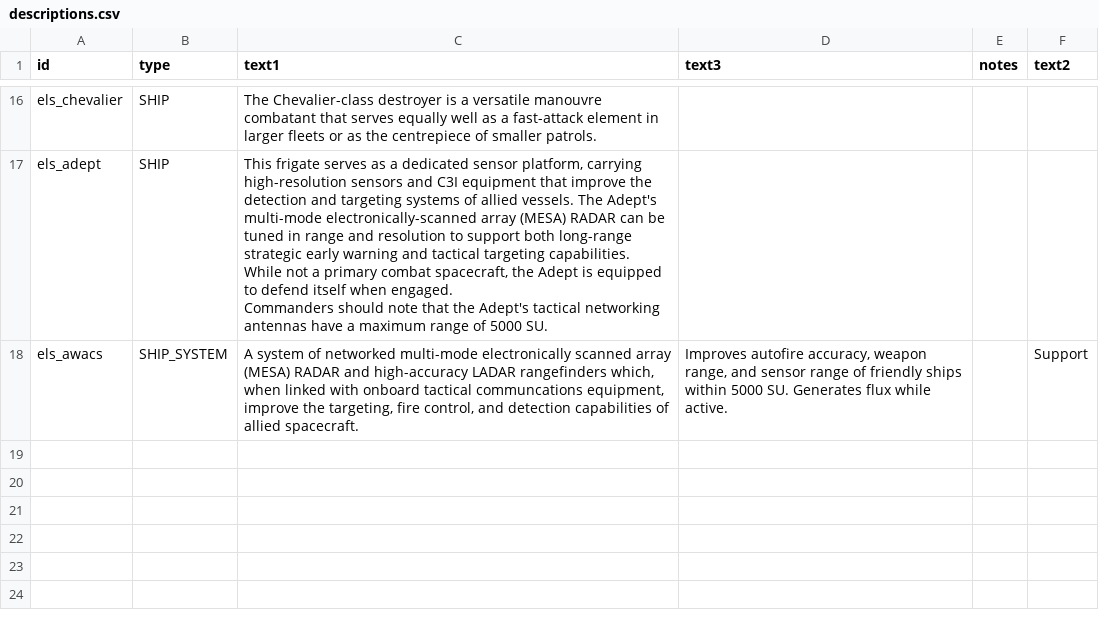
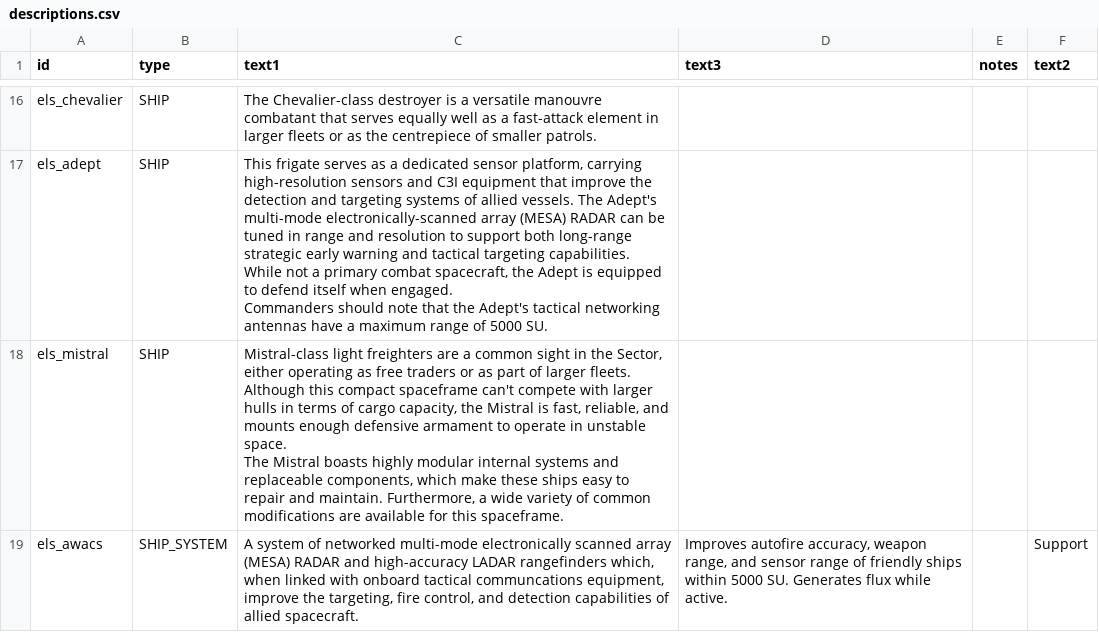
Before and after one commit to hawkw/els, a CSV file: data/strings/descriptions.csv, drawn as a sheet; only a part is shown, gaps mark what is left out.

Commit message:
Mistral (M) is a ship skin now, and added descriptions

```diff
--- a/data/strings/descriptions.csv
+++ b/data/strings/descriptions.csv
@@ -29,2 +29,5 @@ els_adept,SHIP,"This frigate serves as a dedicated sensor platform, carrying hig
 Commanders should note that the Adept's tactical networking antennas have a maximum range of 5000 SU.",,,
+els_mistral,SHIP,"Mistral-class light freighters are a common sight in the Sector, either operating as free traders or as part of larger fleets. Although this compact spaceframe can't compete with larger hulls in terms of cargo capacity, the Mistral is fast, reliable, and mounts enough defensive armament to operate in unstable space.
+
+The Mistral boasts highly modular internal systems and replaceable components, which make these ships easy to repair and maintain. Furthermore, a wide variety of common modifications are available for this spaceframe.",,,
 els_awacs,SHIP_SYSTEM,"A system of networked multi-mode electronically scanned array (MESA) RADAR and high-accuracy LADAR rangefinders which, when linked with onboard tactical communcations equipment,  improve the targeting, fire control, and detection capabilities of allied spacecraft.","Improves autofire accuracy, weapon range, and sensor range of friendly ships within 5000 SU. Generates flux while active.",,Support
```
Also changed, not shown: data/hulls/ship_data.csv, 3 other files.
